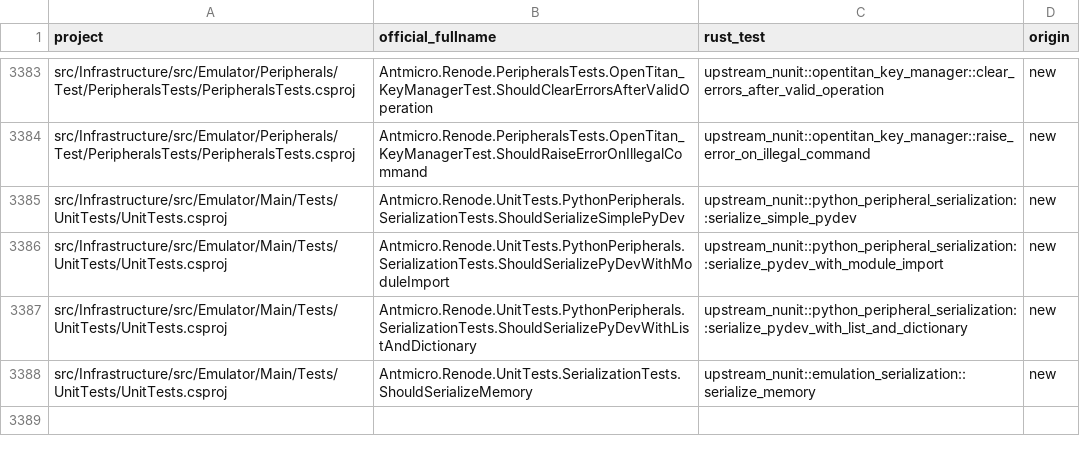
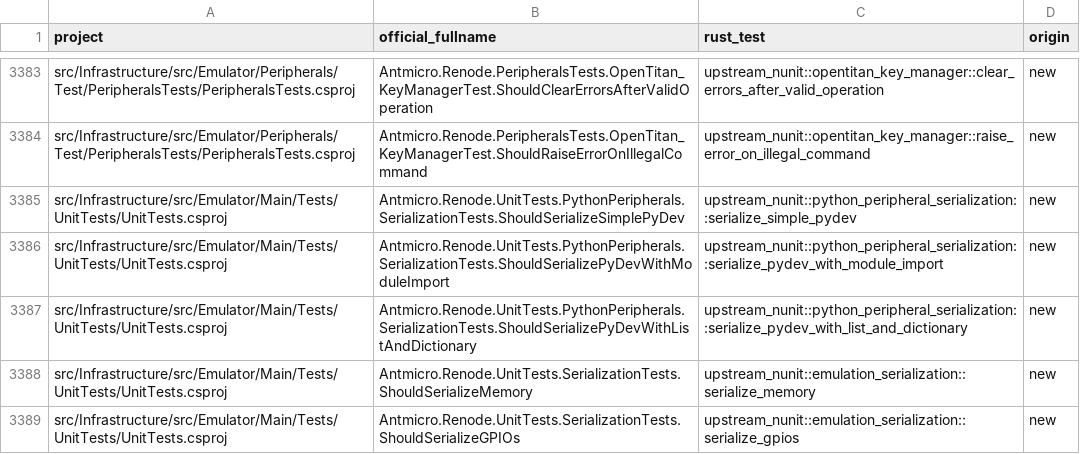
Before and after one commit to Koukyosyumei/penv, a TSV file: scripts/upstream/nunit_cases.tsv, drawn as a sheet; only a part is shown, gaps mark what is left out.

Commit message:
Port NUnit GPIO graph serialization case

```diff
--- a/scripts/upstream/nunit_cases.tsv
+++ b/scripts/upstream/nunit_cases.tsv
@@ -3388 +3388,2 @@ src/Infrastructure/src/Emulator/Main/Tests/UnitTests/UnitTests.csproj	Antmicro.R
 src/Infrastructure/src/Emulator/Main/Tests/UnitTests/UnitTests.csproj	Antmicro.Renode.UnitTests.SerializationTests.ShouldSerializeMemory	upstream_nunit::emulation_serialization::serialize_memory	new
+src/Infrastructure/src/Emulator/Main/Tests/UnitTests/UnitTests.csproj	Antmicro.Renode.UnitTests.SerializationTests.ShouldSerializeGPIOs	upstream_nunit::emulation_serialization::serialize_gpios	new
```
Also changed, not shown: docs/nunit-evidence/port-progress.tsv, scripts/upstream/nunit_gaps.tsv, 4 other files.
